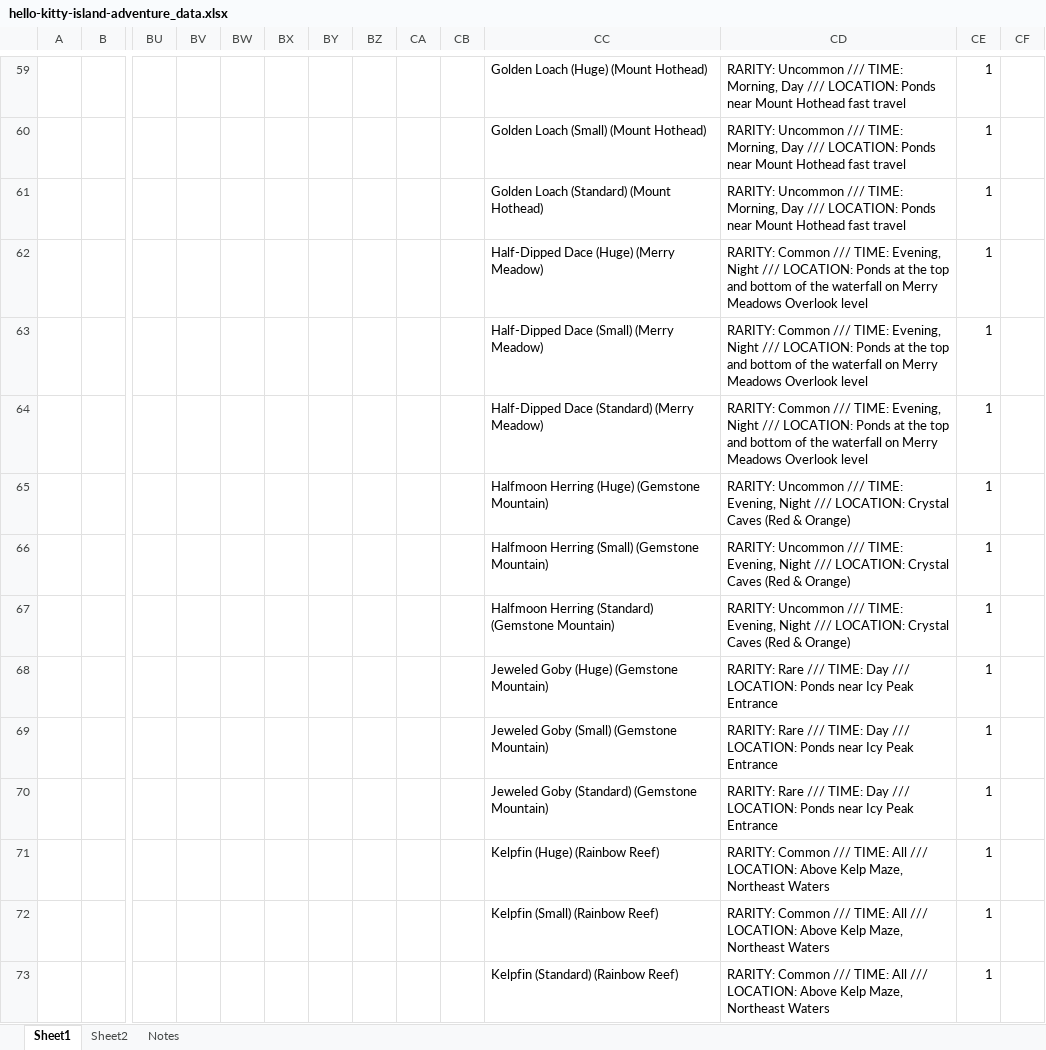
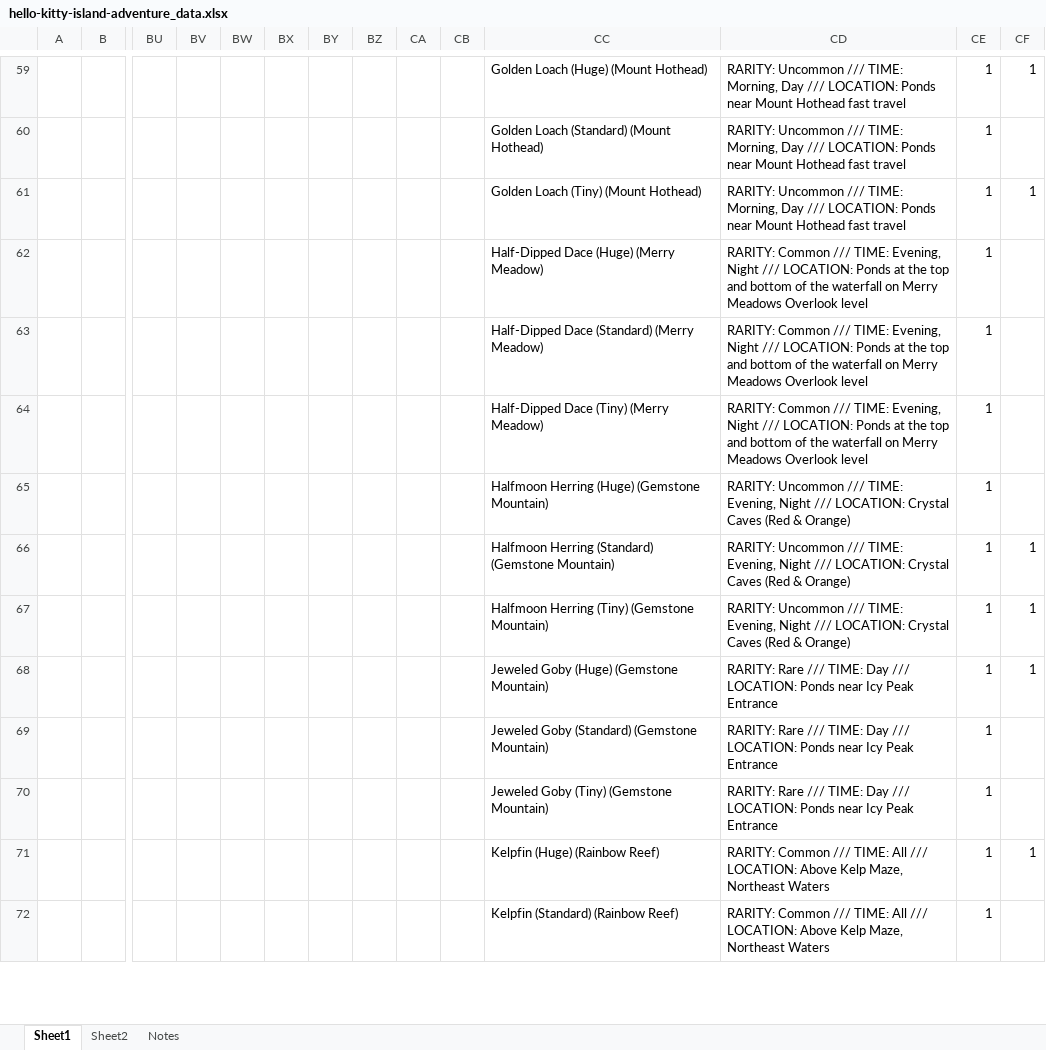
Before and after one commit to cngrindstaff/Achievement-Vault, an Excel workbook: public/games/hello-kitty-island-adventure/hello-kitty-island-adventure_data.xlsx, sheet Sheet1, drawn as a sheet; only a part is shown, gaps mark what is left out; values as stored, in another font and other column widths than the file's, no cell formats; conditional formats not drawn; removed rows and columns are numbered as before the commit, all else as after; rows hold the shown columns only; the diff covers the shown part only; the diff names each change by its address in the sheet, - before the commit and + after, or states it on an @@ line.

```diff
--- a/public/games/hello-kitty-island-adventure/hello-kitty-island-adventure_data.xlsx (sheet Sheet1)
+++ b/public/games/hello-kitty-island-adventure/hello-kitty-island-adventure_data.xlsx (sheet Sheet1)
-CF59: (empty)
+CF59: 1
-row 60:  |  |  |  |  |  |  |  |  |  | Golden Loach (Small) (Mount Hothead) | RARITY: Uncommon /// TIME: Morning, Day /// LOCATION: Ponds near Mount Hothead fast travel | 1
+row 61:  |  |  |  |  |  |  |  |  |  | Golden Loach (Tiny) (Mount Hothead) | RARITY: Uncommon /// TIME: Morning, Day /// LOCATION: Ponds near Mount Hothead fast travel | 1 | 1
-row 63:  |  |  |  |  |  |  |  |  |  | Half-Dipped Dace (Small) (Merry Meadow) | RARITY: Common /// TIME: Evening, Night /// LOCATION: Ponds at the top and bottom of the waterfall on Merry Meadows Overlook level | 1
+row 64:  |  |  |  |  |  |  |  |  |  | Half-Dipped Dace (Tiny) (Merry Meadow) | RARITY: Common /// TIME: Evening, Night /// LOCATION: Ponds at the top and bottom of the waterfall on Merry Meadows Overlook level | 1
-CC66: Halfmoon Herring (Small) (Gemstone Mountain)
+CC66: Halfmoon Herring (Standard) (Gemstone Mountain)
-CF66:CF68: (empty)
+CF66:CF68: 1
-CC67: Halfmoon Herring (Standard) (Gemstone Mountain)
+CC67: Halfmoon Herring (Tiny) (Gemstone Mountain)
-row 69:  |  |  |  |  |  |  |  |  |  | Jeweled Goby (Small) (Gemstone Mountain) | RARITY: Rare /// TIME: Day /// LOCATION: Ponds near Icy Peak Entrance | 1
+row 70:  |  |  |  |  |  |  |  |  |  | Jeweled Goby (Tiny) (Gemstone Mountain) | RARITY: Rare /// TIME: Day /// LOCATION: Ponds near Icy Peak Entrance | 1
-CF71: (empty)
+CF71: 1
-row 72:  |  |  |  |  |  |  |  |  |  | Kelpfin (Small) (Rainbow Reef) | RARITY: Common /// TIME: All /// LOCATION: Above Kelp Maze, Northeast Waters | 1
```
Also changed, not shown: 19 added rows, 18 removed rows and 122 edited cells elsewhere in this sheet, cell formats.
